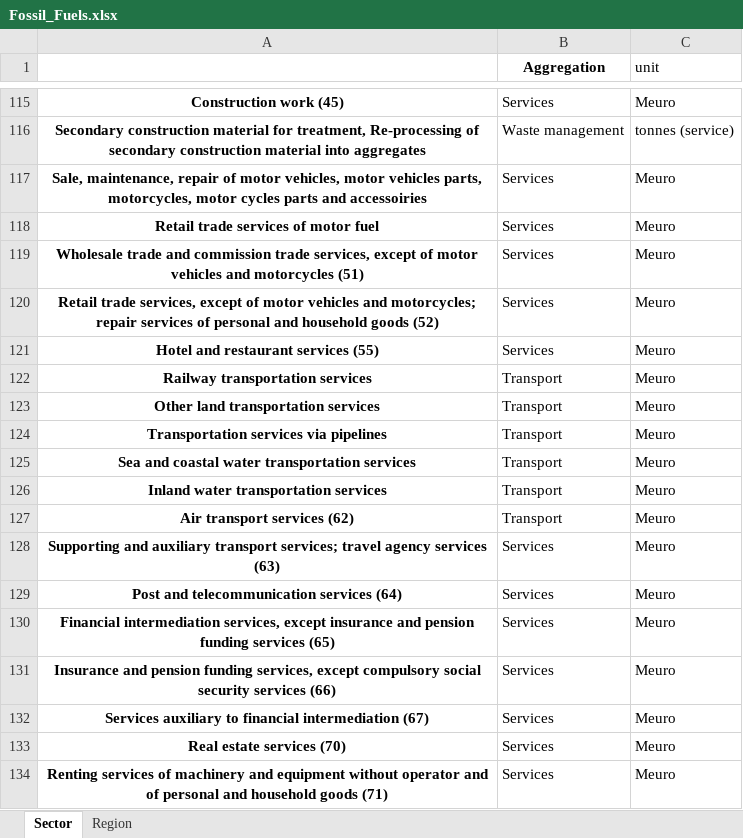
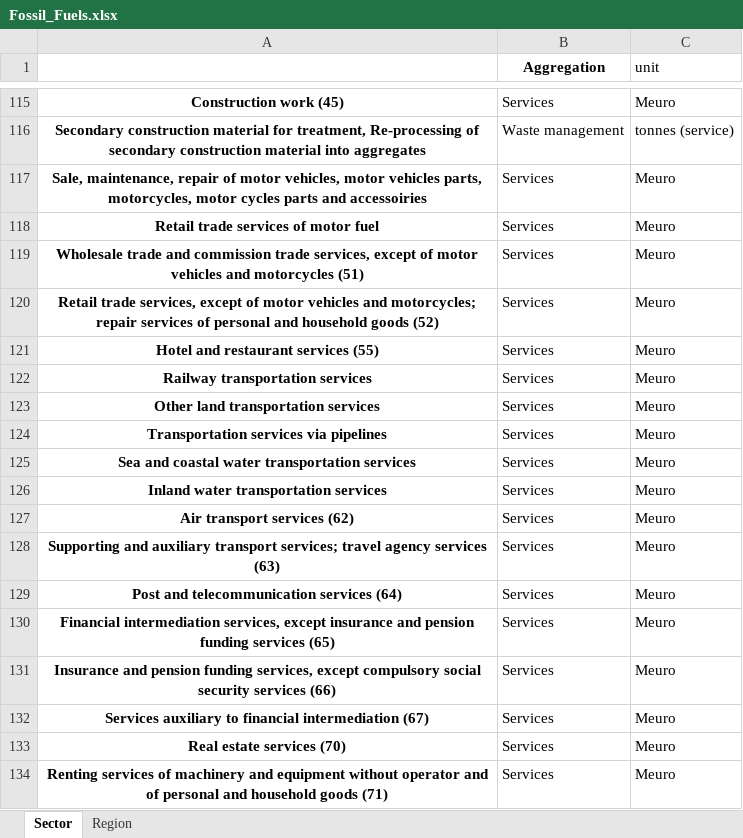
Before and after one commit to giacfalk/MEAT_SSA, an Excel workbook: MRIO/Aggregations/Fossil_Fuels.xlsx, sheet Sector, drawn as a sheet; only a part is shown, gaps mark what is left out; values as stored, in another font and other column widths than the file's, no borders; the diff names each change by its address in the sheet, - before the commit and + after, or states it on an @@ line.

```diff
--- a/MRIO/Aggregations/Fossil_Fuels.xlsx (sheet Sector)
+++ b/MRIO/Aggregations/Fossil_Fuels.xlsx (sheet Sector)
-B122:B127 (Aggregation): Transport
+B122:B127 (Aggregation): Services
```
Also changed, not shown: 12 other files.
